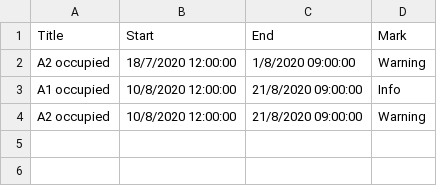
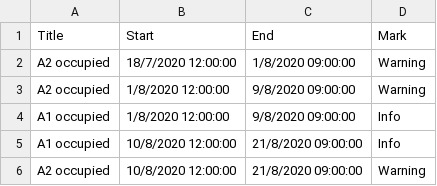
Before and after one commit to klicanet/klicanet.github.io-ARCHIVE, a CSV file: calendar.csv, drawn as a sheet; the diff names each change by its address in the sheet, - before the commit and + after, or states it on an @@ line.

Commit message:
Update calendar.csv

```diff
--- a/calendar.csv
+++ b/calendar.csv
+row 3: A2 occupied | 1/8/2020 12:00:00 | 9/8/2020 09:00:00 | Warning
+row 4: A1 occupied | 1/8/2020 12:00:00 | 9/8/2020 09:00:00 | Info
```
